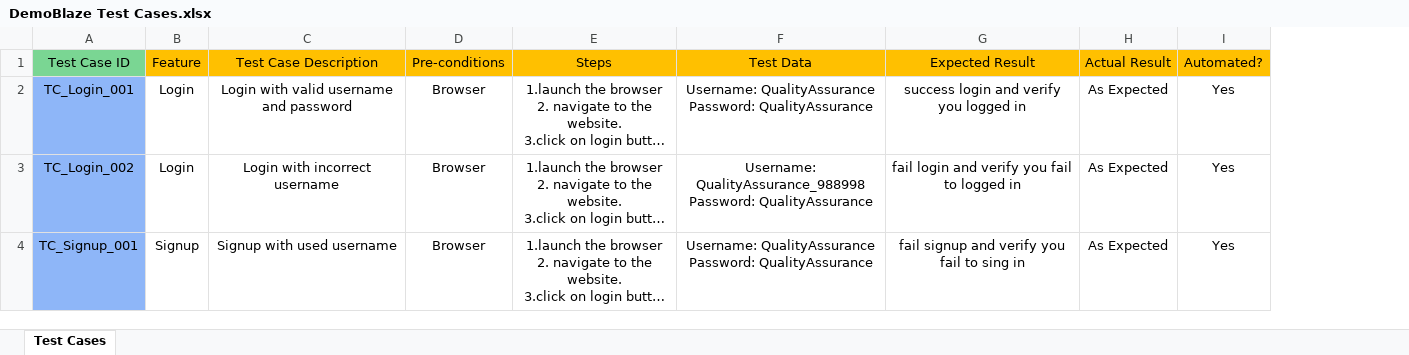
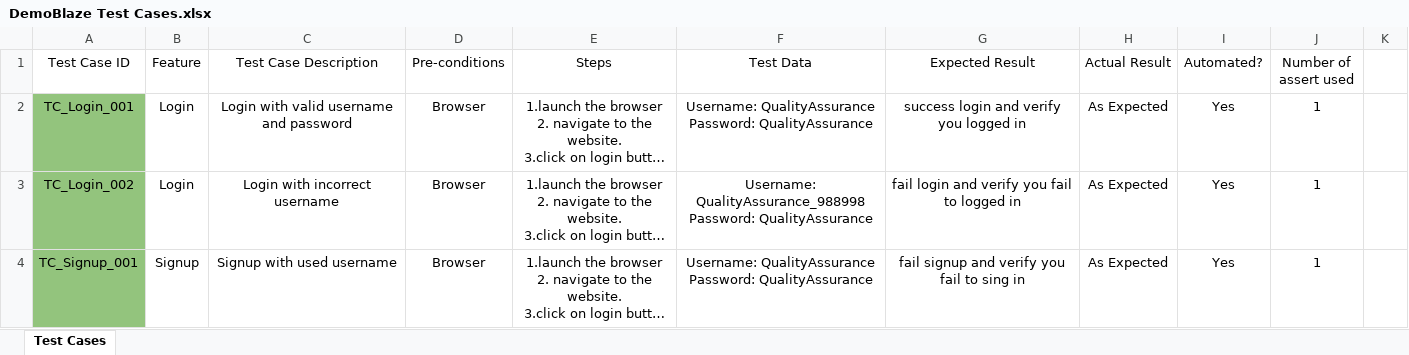
Before and after one commit to BasilSaleem98/ProductsStore, an Excel workbook: Docs/DemoBlaze Test Cases.xlsx, sheet Test Cases, drawn as a sheet; only a part is shown; long unchanged cells end in …; values as stored, in another font and other column widths than the file's, no borders; charts and pictures and table styles not drawn; the diff covers the shown part only; the diff names each change by its address in the sheet, - before the commit and + after, or states it on an @@ line.

```diff
--- a/Docs/DemoBlaze Test Cases.xlsx (sheet Test Cases)
+++ b/Docs/DemoBlaze Test Cases.xlsx (sheet Test Cases)
+column J (Number of assert used), rows 2-4: all 1
+column K, empty
-A1 fill: #7AD693
+A1 fill: none
-B1:I1 fill: #FFC000
+B1:I1 fill: none
-A2:A4 fill: #8EB6F8
+A2:A4 fill: #93C47D
```
Also changed, not shown: 5 added rows, 2 edited cells and cell formats elsewhere in this sheet, charts or pictures, 25 other files.
